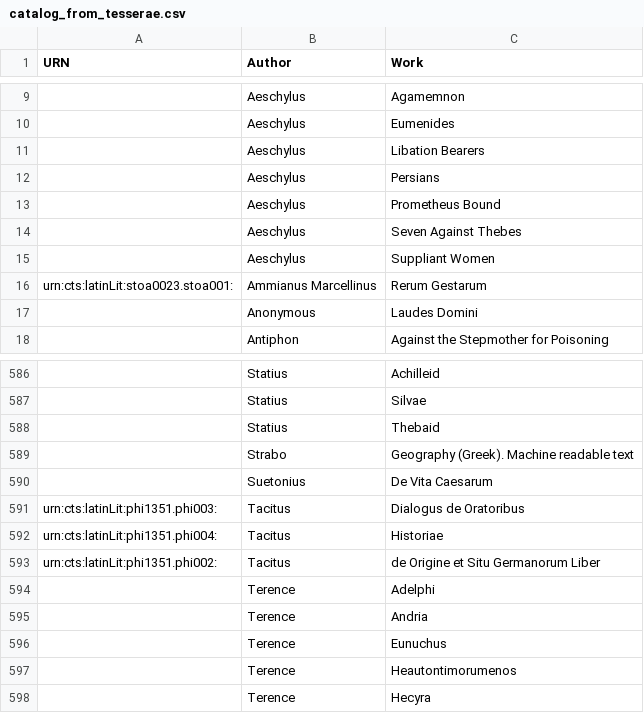
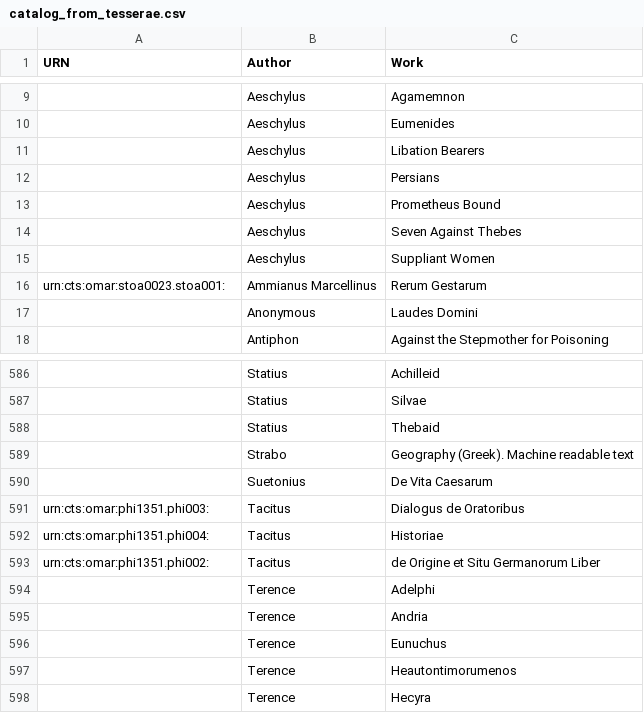
Before and after one commit to hcflag/latin, a CSV file: cataloging/catalog_from_tesserae.csv, drawn as a sheet; only a part is shown, gaps mark what is left out; the diff names each change by its address in the sheet, - before the commit and + after, or states it on an @@ line.

Commit message:
Update catalog_from_tesserae.csv

```diff
--- a/cataloging/catalog_from_tesserae.csv
+++ b/cataloging/catalog_from_tesserae.csv
-A16 (URN): urn:cts:latinLit:stoa0023.stoa001:
+A16 (URN): urn:cts:omar:stoa0023.stoa001:
-A591 (URN): urn:cts:latinLit:phi1351.phi003:
+A591 (URN): urn:cts:omar:phi1351.phi003:
-A592 (URN): urn:cts:latinLit:phi1351.phi004:
+A592 (URN): urn:cts:omar:phi1351.phi004:
-A593 (URN): urn:cts:latinLit:phi1351.phi002:
+A593 (URN): urn:cts:omar:phi1351.phi002:
```
